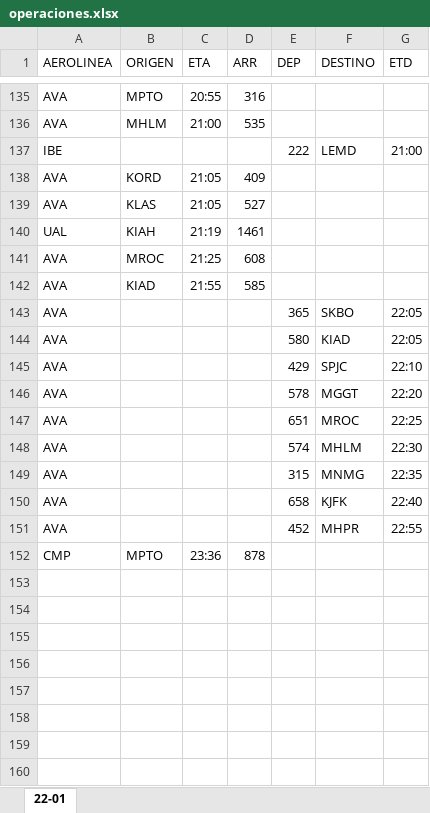
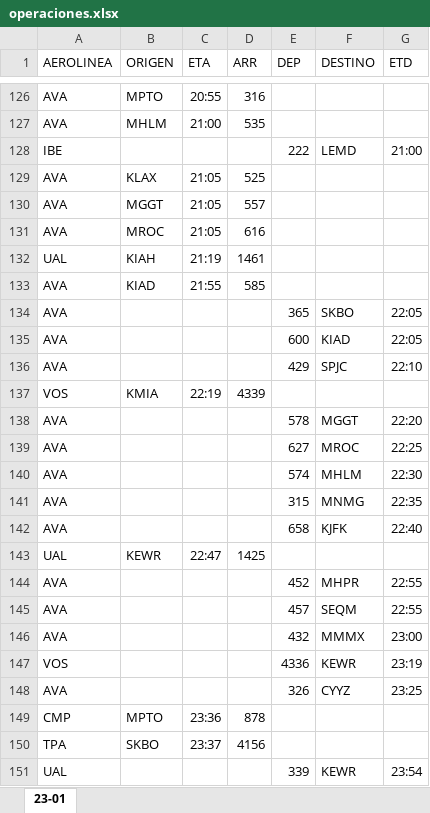
Before and after one commit to sacomais/PDA_MSLP, an Excel workbook: public/operaciones.xlsx, sheet 23-01, drawn as a sheet; only a part is shown, gaps mark what is left out; values as stored, in another font and other column widths than the file's, no borders; removed rows and columns are numbered as before the commit, all else as after; the diff covers the shown part only; the diff names each change by its address in the sheet, - before the commit and + after, or states it on an @@ line.

```diff
--- a/public/operaciones.xlsx (sheet 23-01)
+++ b/public/operaciones.xlsx (sheet 23-01)
-sheet tab: 22-01
+sheet tab: 23-01
-B129 (ORIGEN): KORD
+B129 (ORIGEN): KLAX
-D129 (ARR): 409
+D129 (ARR): 525
-B130 (ORIGEN): KLAS
+B130 (ORIGEN): MGGT
-D130 (ARR): 527
+D130 (ARR): 557
+row 131: AVA | MROC | 21:05 | 616
-row 141: AVA | MROC | 21:25 | 608
-E135 (DEP): 580
+E135 (DEP): 600
+row 137: VOS | KMIA | 22:19 | 4339
-E139 (DEP): 651
+E139 (DEP): 627
+row 143: UAL | KEWR | 22:47 | 1425
+row 145: AVA |  |  |  | 457 | SEQM | 22:55
+row 146: AVA |  |  |  | 432 | MMMX | 23:00
+row 147: VOS |  |  |  | 4336 | KEWR | 23:19
+row 148: AVA |  |  |  | 326 | CYYZ | 23:25
+row 150: TPA | SKBO | 23:37 | 4156
+row 151: UAL |  |  |  | 339 | KEWR | 23:54
```
Also changed, not shown: 32 added rows, 41 removed rows and 16 edited cells elsewhere in this sheet.
